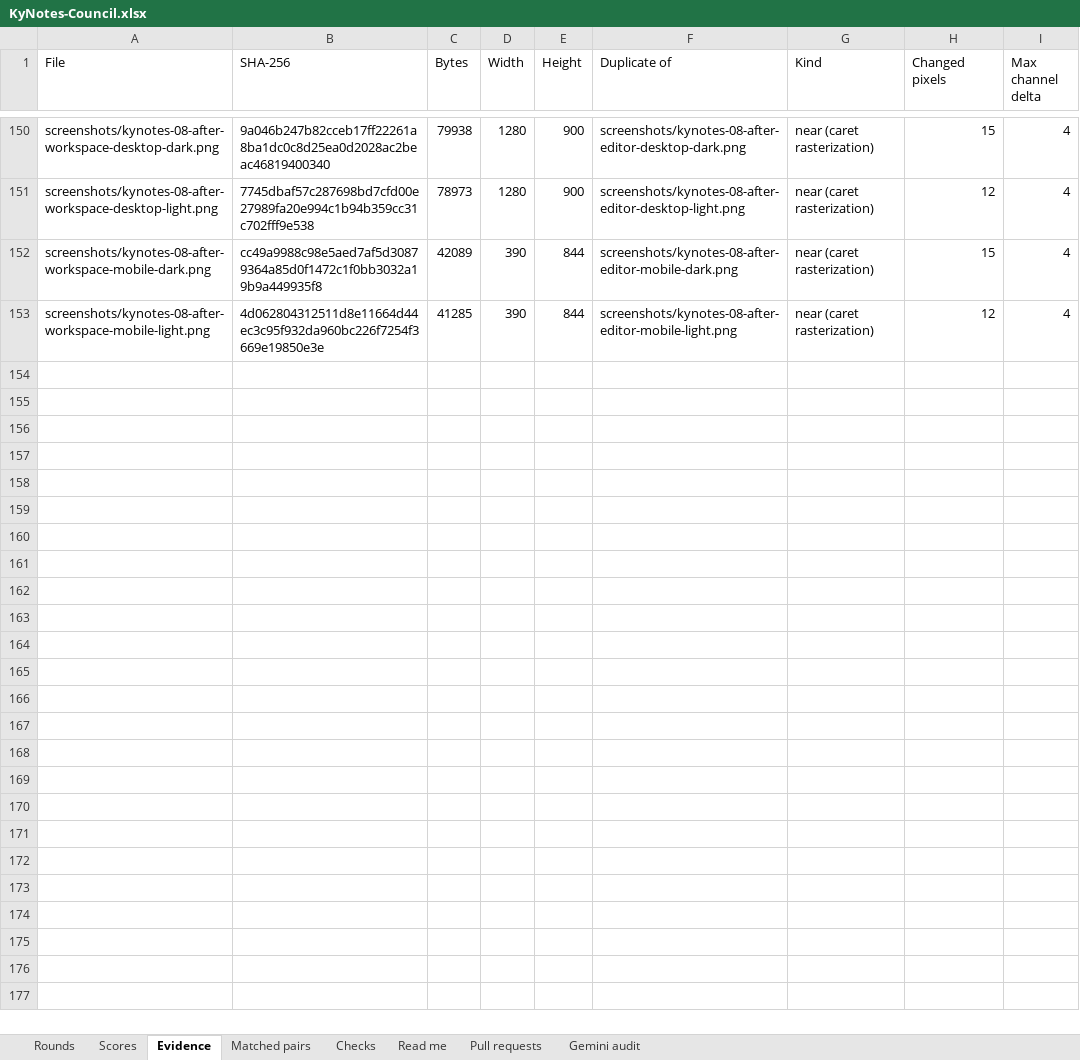
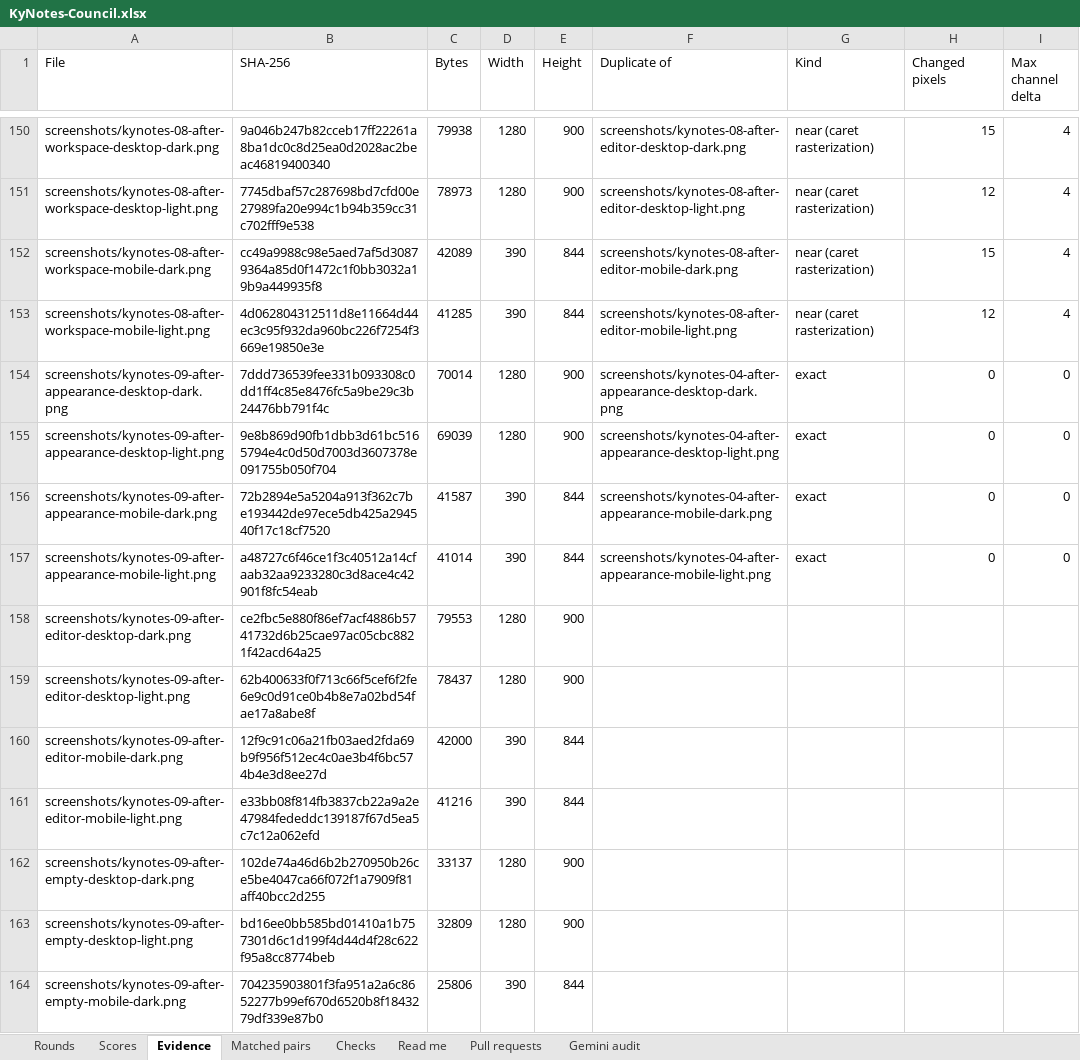
Before and after one commit to Busnes-app/KyNotes-server, an Excel workbook: docs/ui-notes-eight/KyNotes-Council.xlsx, sheet Evidence, drawn as a sheet; only a part is shown, gaps mark what is left out; values as stored, in another font and other column widths than the file's, no borders; the diff covers the shown part only; the diff names each change by its address in the sheet, - before the commit and + after, or states it on an @@ line.

```diff
--- a/docs/ui-notes-eight/KyNotes-Council.xlsx (sheet Evidence)
+++ b/docs/ui-notes-eight/KyNotes-Council.xlsx (sheet Evidence)
+row 154: screenshots/kynotes-09-after-appearance-desktop-dark.png | 7ddd736539fee331b093308c0dd1ff4c85e8476fc5a9be29c3b24476bb791f4c | 70014 | 1280 | 900 | screenshots/kynotes-04-after-appearance-desktop-dark.png | exact | 0 | 0
+row 155: screenshots/kynotes-09-after-appearance-desktop-light.png | 9e8b869d90fb1dbb3d61bc5165794e4c0d50d7003d3607378e091755b050f704 | 69039 | 1280 | 900 | screenshots/kynotes-04-after-appearance-desktop-light.png | exact | 0 | 0
+row 156: screenshots/kynotes-09-after-appearance-mobile-dark.png | 72b2894e5a5204a913f362c7be193442de97ece5db425a294540f17c18cf7520 | 41587 | 390 | 844 | screenshots/kynotes-04-after-appearance-mobile-dark.png | exact | 0 | 0
+row 157: screenshots/kynotes-09-after-appearance-mobile-light.png | a48727c6f46ce1f3c40512a14cfaab32aa9233280c3d8ace4c42901f8fc54eab | 41014 | 390 | 844 | screenshots/kynotes-04-after-appearance-mobile-light.png | exact | 0 | 0
+row 158: screenshots/kynotes-09-after-editor-desktop-dark.png | ce2fbc5e880f86ef7acf4886b5741732d6b25cae97ac05cbc8821f42acd64a25 | 79553 | 1280 | 900
+row 159: screenshots/kynotes-09-after-editor-desktop-light.png | 62b400633f0f713c66f5cef6f2fe6e9c0d91ce0b4b8e7a02bd54fae17a8abe8f | 78437 | 1280 | 900
+row 160: screenshots/kynotes-09-after-editor-mobile-dark.png | 12f9c91c06a21fb03aed2fda69b9f956f512ec4c0ae3b4f6bc574b4e3d8ee27d | 42000 | 390 | 844
+row 161: screenshots/kynotes-09-after-editor-mobile-light.png | e33bb08f814fb3837cb22a9a2e47984fededdc139187f67d5ea5c7c12a062efd | 41216 | 390 | 844
+row 162: screenshots/kynotes-09-after-empty-desktop-dark.png | 102de74a46d6b2b270950b26ce5be4047ca66f072f1a7909f81aff40bcc2d255 | 33137 | 1280 | 900
+row 163: screenshots/kynotes-09-after-empty-desktop-light.png | bd16ee0bb585bd01410a1b757301d6c1d199f4d44d4f28c622f95a8cc8774beb | 32809 | 1280 | 900
+row 164: screenshots/kynotes-09-after-empty-mobile-dark.png | 704235903801f3fa951a2a6c8652277b99ef670d6520b8f1843279df339e87b0 | 25806 | 390 | 844
```
Also changed, not shown: 11 added rows elsewhere in this sheet, sheet Scores, sheet Matched pairs, sheet Checks, sheet Rounds, sheet Read me, 52 other files.
